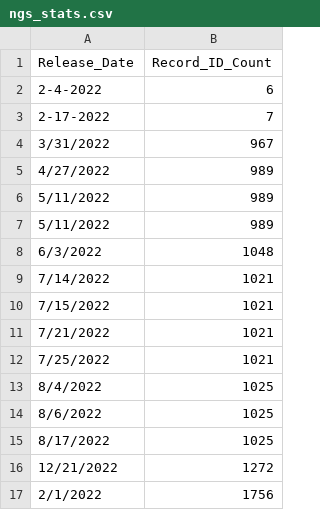
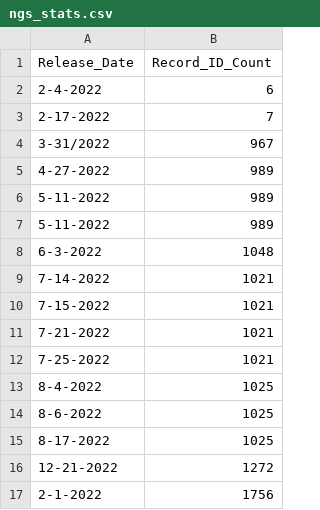
Before and after one commit to Jgergely11/test2, a CSV file: ngs_stats.csv, drawn as a sheet.

Commit message:
Update ngs_stats.csv

```diff
--- a/ngs_stats.csv
+++ b/ngs_stats.csv
@@ -3,15 +3,15 @@ Release_Date,Record_ID_Count
 2-17-2022,7
-3/31/2022,967
-4/27/2022,989
-5/11/2022,989
-5/11/2022,989
-6/3/2022,1048
-7/14/2022,1021
-7/15/2022,1021
-7/21/2022,1021
-7/25/2022,1021
-8/4/2022,1025
-8/6/2022,1025
-8/17/2022,1025
-12/21/2022,1272
-2/1/2022,1756
+3-31/2022,967
+4-27-2022,989
+5-11-2022,989
+5-11-2022,989
+6-3-2022,1048
+7-14-2022,1021
+7-15-2022,1021
+7-21-2022,1021
+7-25-2022,1021
+8-4-2022,1025
+8-6-2022,1025
+8-17-2022,1025
+12-21-2022,1272
+2-1-2022,1756
```
